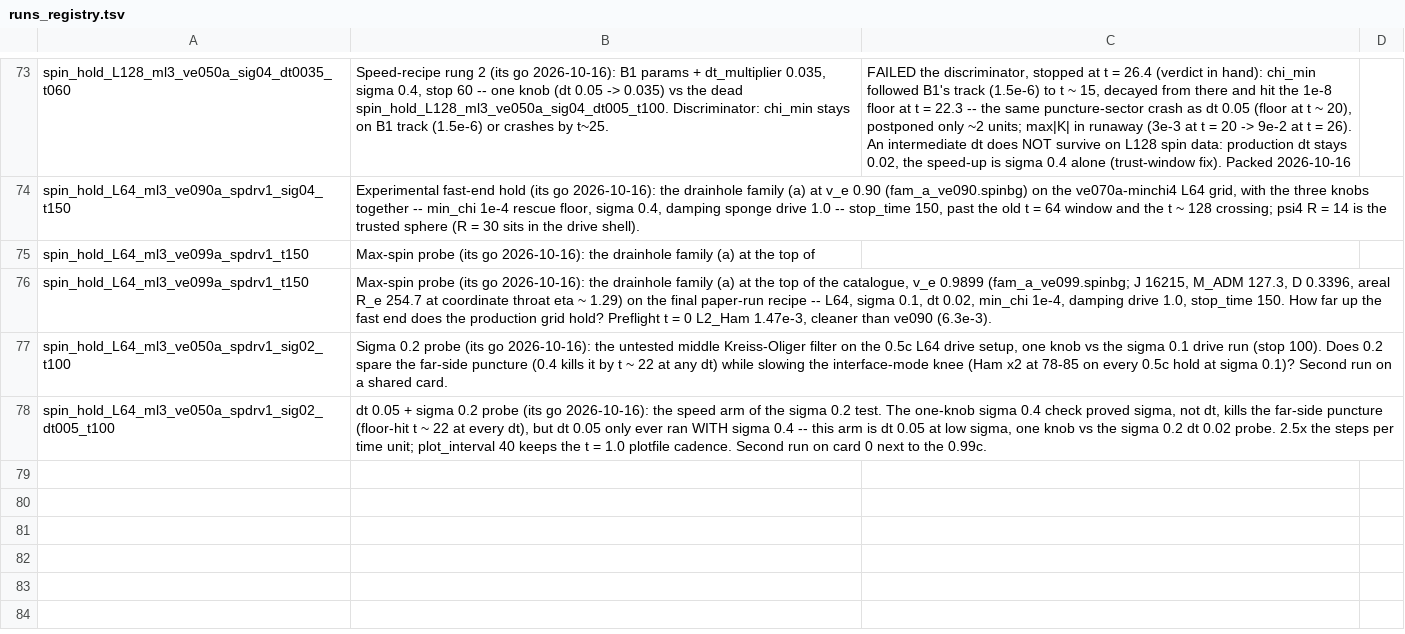
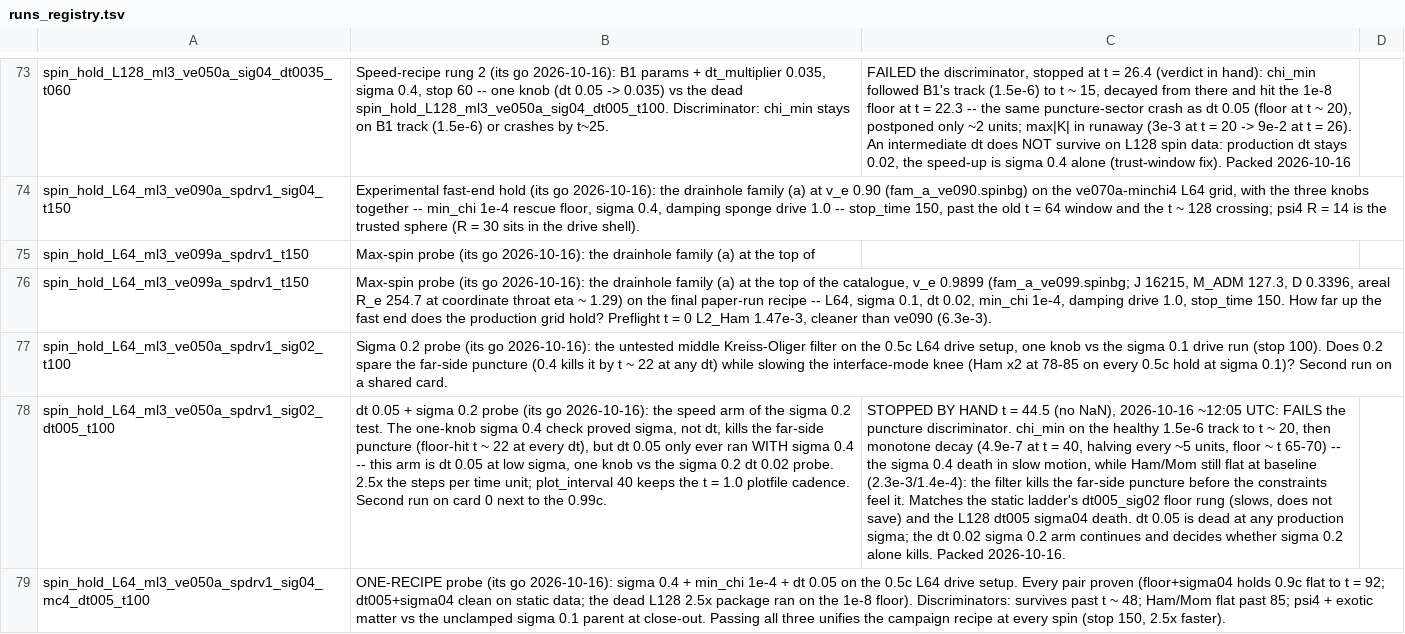
Before and after one commit to Nikchik-coder/GRTeclyn, a TSV file: results/spinningwormhole/runs_registry.tsv, drawn as a sheet; only a part is shown, gaps mark what is left out; the diff names each change by its address in the sheet, - before the commit and + after, or states it on an @@ line.

Commit message:
Spinning: dt005+sig02 probe killed+packed; one-recipe probe live
The dt 0.05 + sigma 0.2 arm failed the puncture discriminator (chi_min
monotone decay from t ~ 20, the sigma 0.4 death in slow motion) and was
stopped by hand at t = 44.5, no NaN: packed, trust window t = 20,
scratch pruned. Its card-0 slot went to the one-recipe probe:
sigma 0.4 + min_chi 1e-4 + dt 0.05 at 0.5c (every pairwise combo
proven; the dead L128 2.5x package ran without the rescue floor).
If it survives t ~ 48, holds constraints flat past 85 and matches the
parent's psi4/exotic-matter numbers, the campaign unifies on one
recipe at every spin, stop 150, 2.5x faster. Preflight PASS, t = 0
byte-identical, 19.5 t/h shared with the 0.99c; t = 100 ~ 17:05 UTC.
Also: 0.99c ETA ~ 21:30 UTC (shared card).

```diff
--- a/results/spinningwormhole/runs_registry.tsv
+++ b/results/spinningwormhole/runs_registry.tsv
-C78: (empty)
+C78: STOPPED BY HAND t = 44.5 (no NaN), 2026-10-16 ~12:05 UTC: FAILS the puncture discriminator. chi_min on the healthy 1.5e-6 track to t ~ 20, then monotone decay (4.9e-7 at t = 40, halving every ~5 units, floor ~ t 65-70) -- the sigma 0.4 death in slow motion, while Ham/Mom still flat at baseline (2.3e-3/1.4e-4): the filter kills the far-side puncture before the constraints feel it. Matches the static ladder's dt005_sig02 floor rung (slows, does not save) and the L128 dt005 sigma04 death. dt 0.05 is dead at any production sigma; the dt 0.02 sigma 0.2 arm continues and decides whether sigma 0.2 alone kills. Packed 2026-10-16.
+row 79: spin_hold_L64_ml3_ve050a_spdrv1_sig04_mc4_dt005_t100 | ONE-RECIPE probe (its go 2026-10-16): sigma 0.4 + min_chi 1e-4 + dt 0.05 on the 0.5c L64 drive setup. Every pair proven (floor+sigma04 holds 0.9c flat to t = 92; dt005+sigma04 clean on static data; the dead L128 2.5x package ran on the 1e-8 floor). Discriminators: survives past t ~ 48; Ham/Mom flat past 85; psi4 + exotic matter vs the unclamped sigma 0.1 parent at close-out. Passing all three unifies the campaign recipe at every spin (stop 150, 2.5x faster).
```
Also changed, not shown: results/spinningwormhole/trust_windows.tsv, 1 other file.
